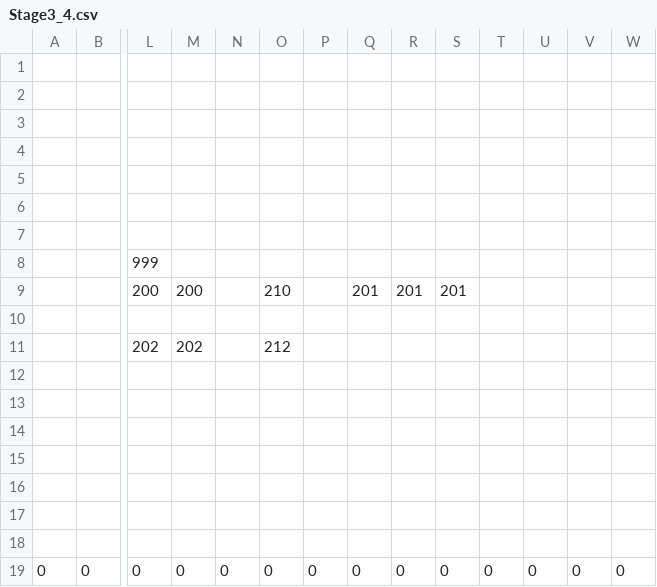
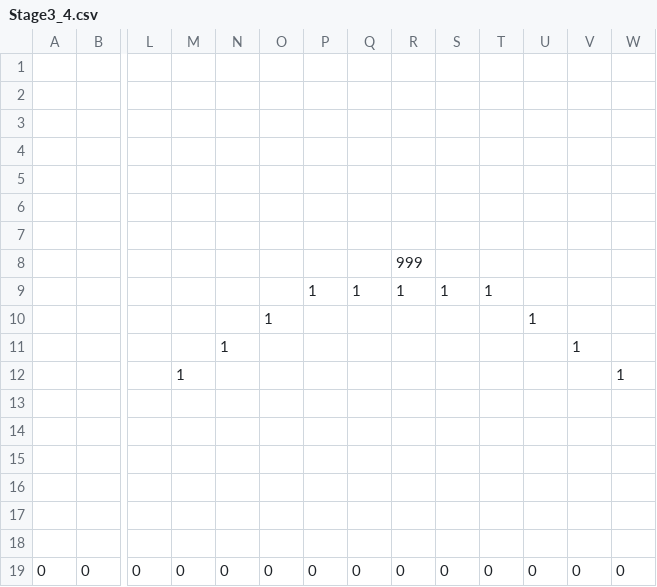
Before and after one commit to ImbecileFabio/HEW2024, a CSV file: ComponentFramework/MapData/Stage3/Stage3_4.csv, drawn as a sheet; only a part is shown, gaps mark what is left out; removed rows and columns are numbered as before the commit, all else as after; rows hold the shown columns only; the diff names each change by its address in the sheet, - before the commit and + after, or states it on an @@ line.

```diff
--- a/ComponentFramework/MapData/Stage3/Stage3_4.csv
+++ b/ComponentFramework/MapData/Stage3/Stage3_4.csv
-row 8:  |  | 999
-row 9:  |  | 200 | 200 |  | 210 |  | 201 | 201 | 201
-R8: (empty)
+R8: 999
-row 11:  |  | 202 | 202 |  | 212
-row 12: (empty)
+row 9:  |  |  |  |  |  | 1 | 1 | 1 | 1 | 1
+row 10:  |  |  |  |  | 1 |  |  |  |  |  | 1
+row 11:  |  |  |  | 1 |  |  |  |  |  |  |  | 1
+row 12:  |  |  | 1 |  |  |  |  |  |  |  |  |  | 1
```
Also changed, not shown: 2 other files.
